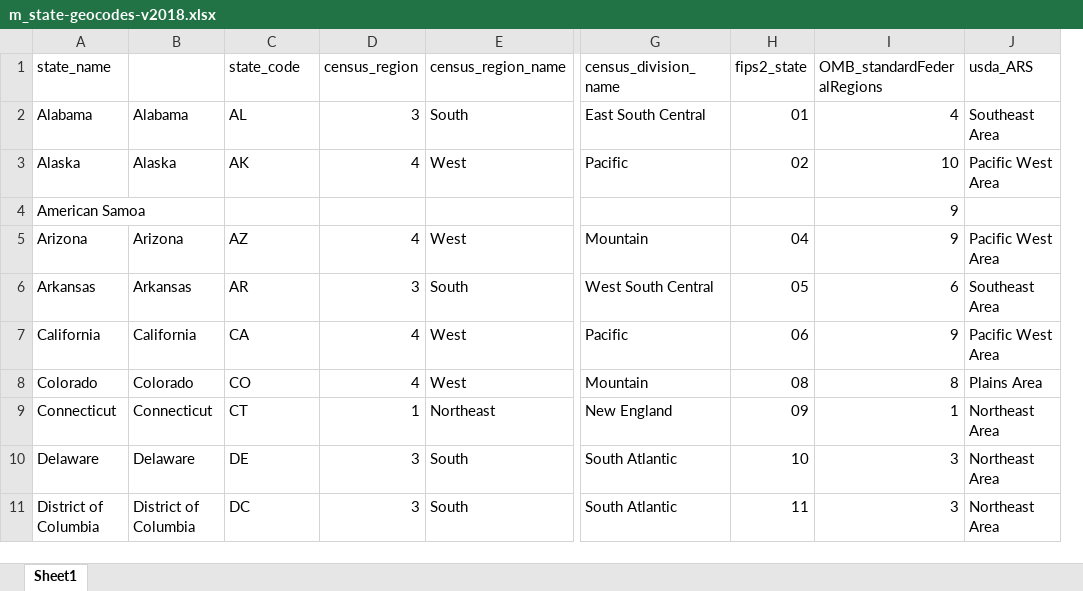
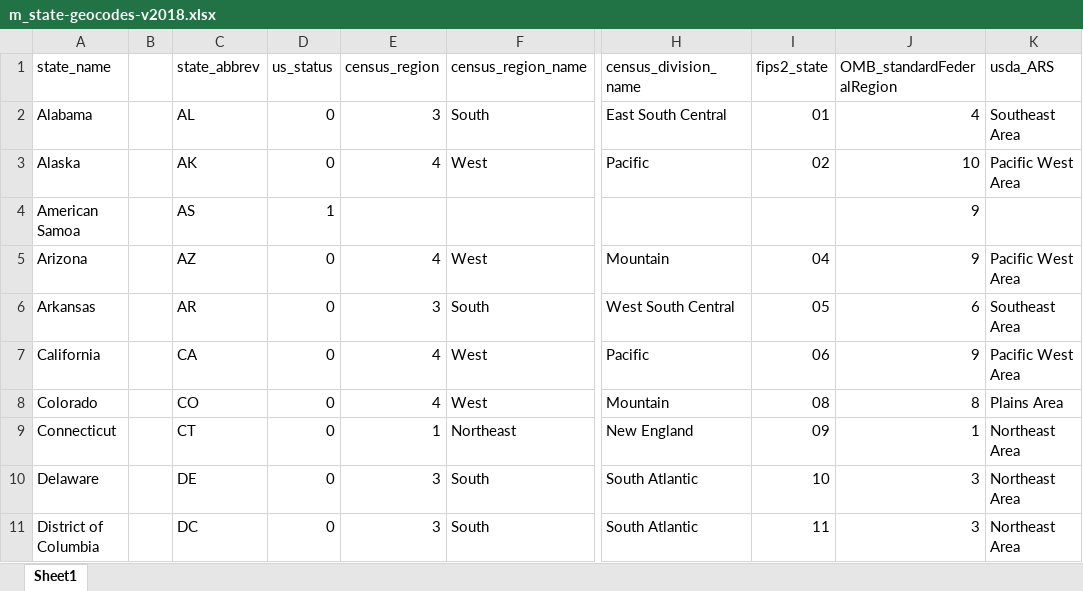
Before and after one commit to cjseeger/geoLookups, an Excel workbook: modifiedSources/m_state-geocodes-v2018.xlsx, sheet Sheet1, drawn as a sheet; only a part is shown, gaps mark what is left out; values as stored, in another font and other column widths than the file's, no cell formats; removed rows and columns are numbered as before the commit, all else as after; the diff covers the shown part only; the diff names each change by its address in the sheet, - before the commit and + after, or states it on an @@ line.

Commit message:
added territories and USPS abbreviation

```diff
--- a/modifiedSources/m_state-geocodes-v2018.xlsx (sheet Sheet1)
+++ b/modifiedSources/m_state-geocodes-v2018.xlsx (sheet Sheet1)
-column B, rows 2-11: Alabama | Alaska |  | Arizona | Arkansas | California | Colorado | Connecticut | Delaware | District of Columbia
+column B, empty
+column D (us_status), rows 2-11: 0 | 0 | 1 | 0 | 0 | 0 | 0 | 0 | 0 | 0
-C1: state_code
+C1: state_abbrev
-J1: OMB_standardFederalRegions
+J1: OMB_standardFederalRegion
-C4 (state_abbrev): (empty)
+C4 (state_abbrev): AS
```
Also changed, not shown: 4 added rows and 8 edited cells elsewhere in this sheet, cell formats.
